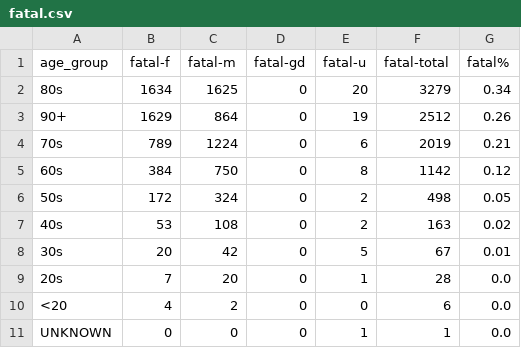
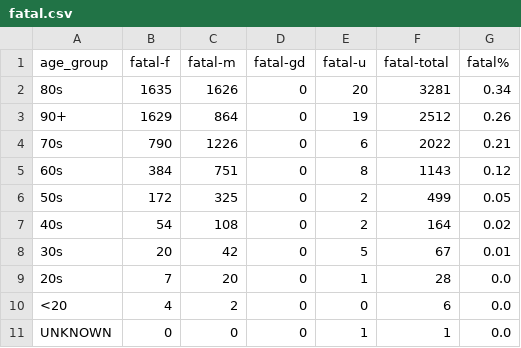
Before and after one commit to tamccullough/covon, a CSV file: datasets/2021/fatal.csv, drawn as a sheet.

```diff
--- a/datasets/2021/fatal.csv
+++ b/datasets/2021/fatal.csv
@@ -1,8 +1,8 @@
 age_group,fatal-f,fatal-m,fatal-gd,fatal-u,fatal-total,fatal%
-80s,1634,1625,0,20,3279,0.34
+80s,1635,1626,0,20,3281,0.34
 90+,1629,864,0,19,2512,0.26
-70s,789,1224,0,6,2019,0.21
-60s,384,750,0,8,1142,0.12
-50s,172,324,0,2,498,0.05
-40s,53,108,0,2,163,0.02
+70s,790,1226,0,6,2022,0.21
+60s,384,751,0,8,1143,0.12
+50s,172,325,0,2,499,0.05
+40s,54,108,0,2,164,0.02
 30s,20,42,0,5,67,0.01
```
Also changed, not shown: datasets/2021/age_groups_recent.csv, datasets/2021/all_cases.csv, 7 other files.
